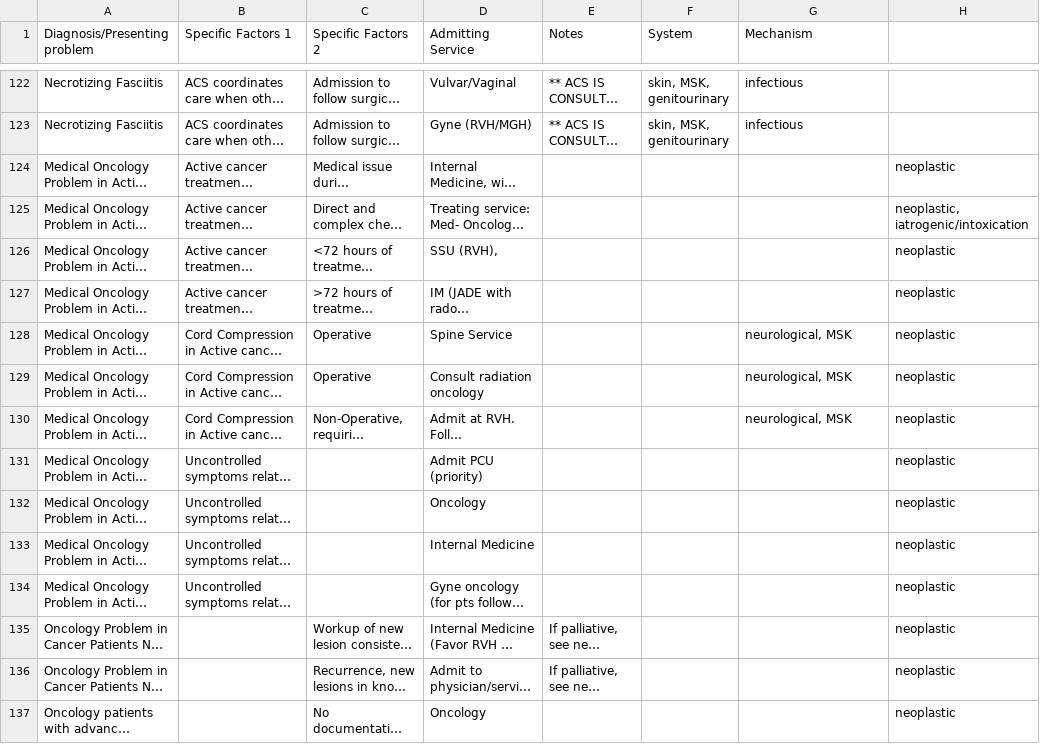
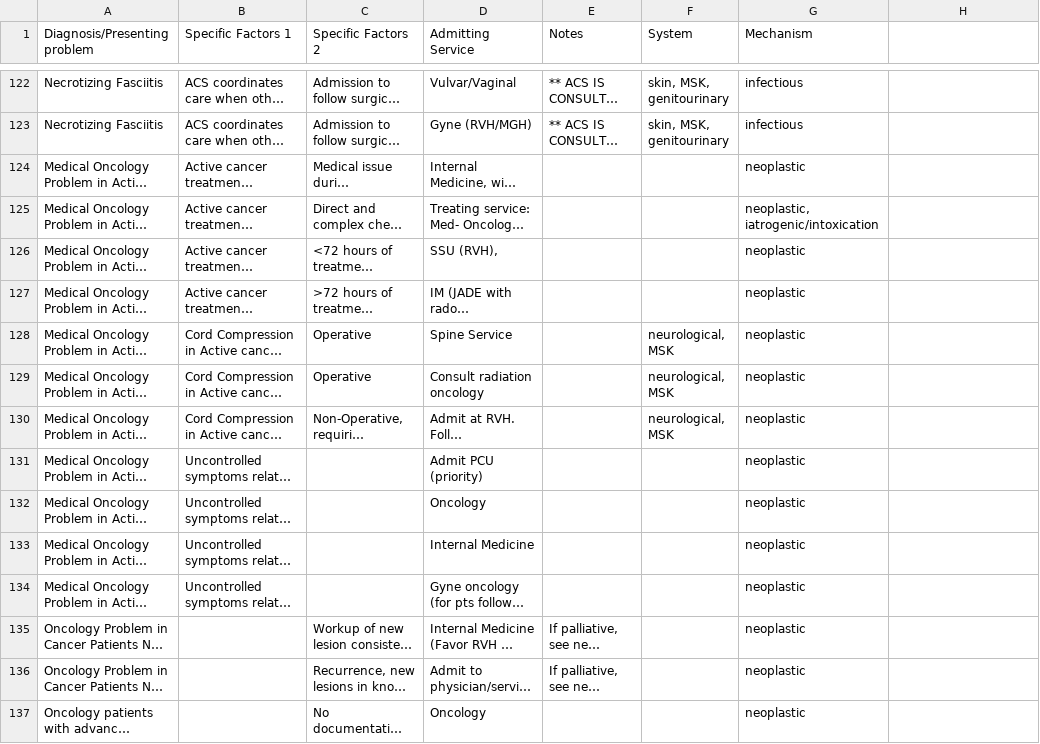
Before and after one commit to stefanoBam/Admission_Algorithm, a CSV file: Admit_table_wCat_csv.csv, drawn as a sheet; only a part is shown, gaps mark what is left out; long unchanged cells end in …; the diff covers the shown part only; the diff names each change by its address in the sheet, - before the commit and + after, or states it on an @@ line.

Commit message:
new wCat csv

```diff
--- a/Admit_table_wCat_csv.csv
+++ b/Admit_table_wCat_csv.csv
-G124 (Mechanism): (empty)
+G124 (Mechanism): neoplastic
-H124: neoplastic
+H124: (empty)
-G125 (Mechanism): (empty)
+G125 (Mechanism): neoplastic, iatrogenic/intoxication
-H125: neoplastic, iatrogenic/intoxication
+H125: (empty)
-G126:G127 (Mechanism): (empty)
+G126:G127 (Mechanism): neoplastic
-H126:H137: neoplastic
+H126:H137: (empty)
-F128:F130 (System): (empty)
+F128:F130 (System): neurological, MSK
-G128:G130 (Mechanism): neurological, MSK
+G128:G130 (Mechanism): neoplastic
-G131:G137 (Mechanism): (empty)
+G131:G137 (Mechanism): neoplastic
```
Also changed, not shown: 160 edited cells elsewhere in this file.
